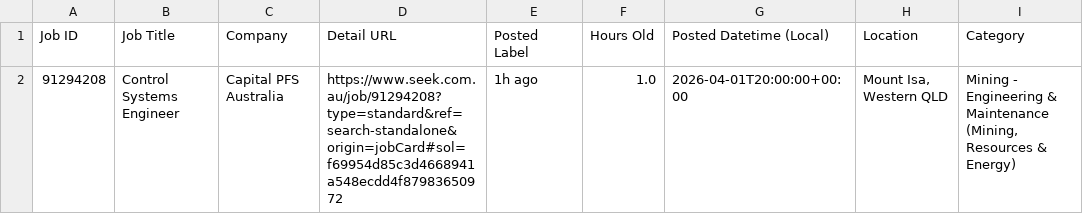
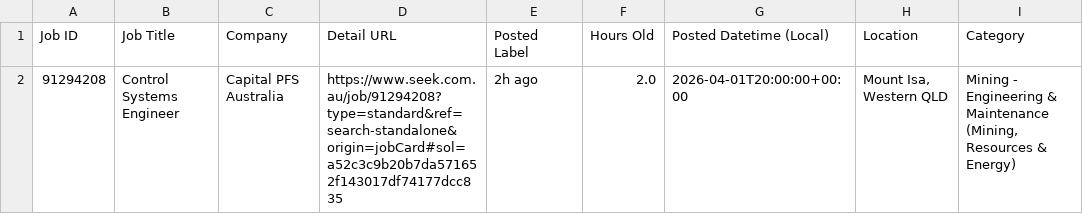
Before and after one commit to TIMXSHI/JobScrapper_SEEK_BA.BI, a CSV file: seek_MLAI_24h.csv, drawn as a sheet; only a part is shown; the diff names each change by its address in the sheet, - before the commit and + after, or states it on an @@ line.

```diff
--- a/seek_MLAI_24h.csv
+++ b/seek_MLAI_24h.csv
-D2 (Detail URL): https://www.seek.com.au/job/91294208?type=standard&ref=search-standalone&origin=jobCard#sol=f69954d85c3d4668941a548ecdd4f87983650972
+D2 (Detail URL): https://www.seek.com.au/job/91294208?type=standard&ref=search-standalone&origin=jobCard#sol=a52c3c9b20b7da571652f143017df74177dcc835
-E2 (Posted Label): 1h ago
+E2 (Posted Label): 2h ago
-F2 (Hours Old): 1.0
+F2 (Hours Old): 2.0
```
Also changed, not shown: seek_SIA_24h.csv.
